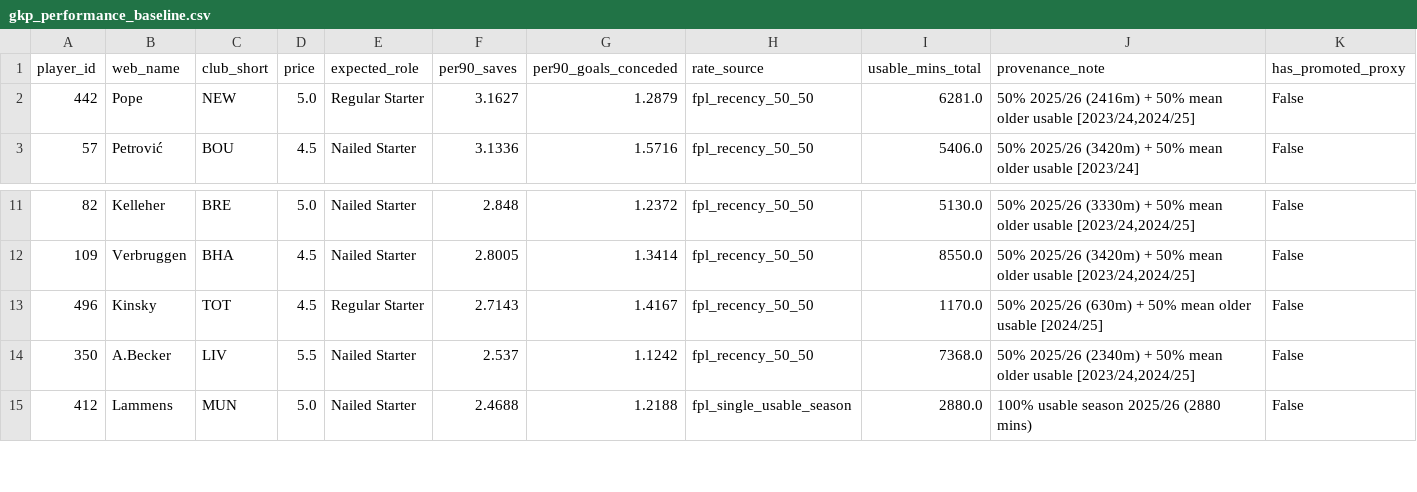
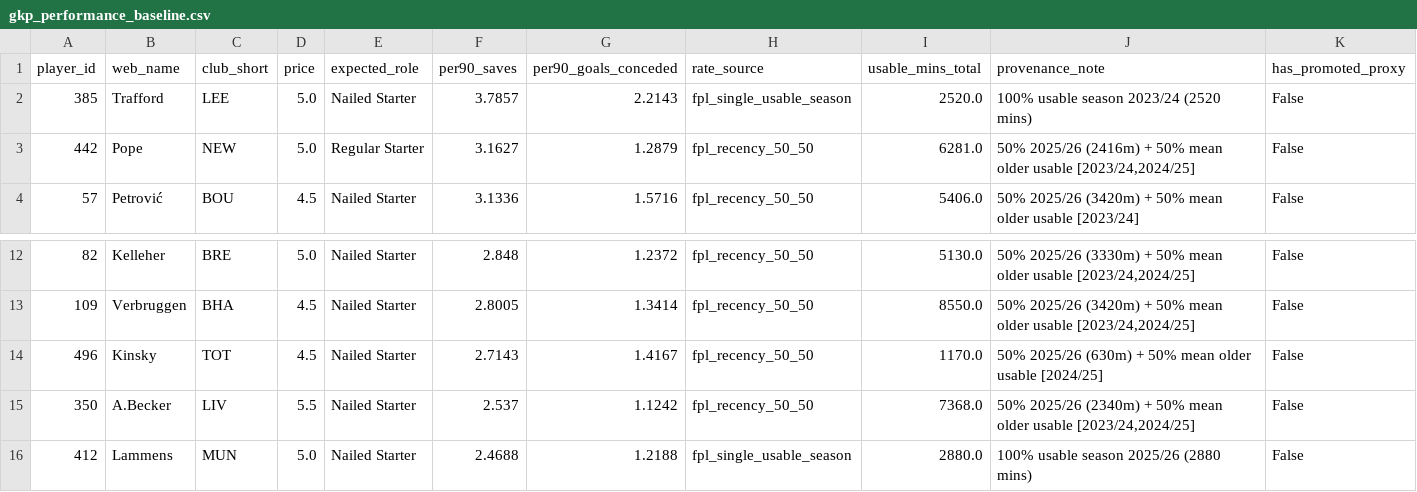
Before and after one commit to JubileeZ/fpl-jubilee-ascent, a CSV file: data/research/gkp-fixture-rotation/gkp_performance_baseline.csv, drawn as a sheet; only a part is shown, gaps mark what is left out.

```diff
--- a/data/research/gkp-fixture-rotation/gkp_performance_baseline.csv
+++ b/data/research/gkp-fixture-rotation/gkp_performance_baseline.csv
@@ -1,2 +1,3 @@
 player_id,web_name,club_short,price,expected_role,per90_saves,per90_goals_conceded,rate_source,usable_mins_total,provenance_note,has_promoted_proxy
+385,Trafford,LEE,5.0,Nailed Starter,3.7857,2.2143,fpl_single_usable_season,2520.0,100% usable season 2023/24 (2520 mins),False
 442,Pope,NEW,5.0,Regular Starter,3.1627,1.2879,fpl_recency_50_50,6281.0,"50% 2025/26 (2416m) + 50% mean older usable [2023/24,2024/25]",False
@@ -12,3 +13,3 @@ player_id,web_name,club_short,price,expected_role,per90_saves,per90_goals_conced
 109,Verbruggen,BHA,4.5,Nailed Starter,2.8005,1.3414,fpl_recency_50_50,8550.0,"50% 2025/26 (3420m) + 50% mean older usable [2023/24,2024/25]",False
-496,Kinsky,TOT,4.5,Regular Starter,2.7143,1.4167,fpl_recency_50_50,1170.0,50% 2025/26 (630m) + 50% mean older usable [2024/25],False
+496,Kinsky,TOT,4.5,Nailed Starter,2.7143,1.4167,fpl_recency_50_50,1170.0,50% 2025/26 (630m) + 50% mean older usable [2024/25],False
 350,A.Becker,LIV,5.5,Nailed Starter,2.537,1.1242,fpl_recency_50_50,7368.0,"50% 2025/26 (2340m) + 50% mean older usable [2023/24,2024/25]",False
```
Also changed, not shown: data/research/gkp-fixture-rotation/gkp_rotation_matrix.csv, 22 other files.
